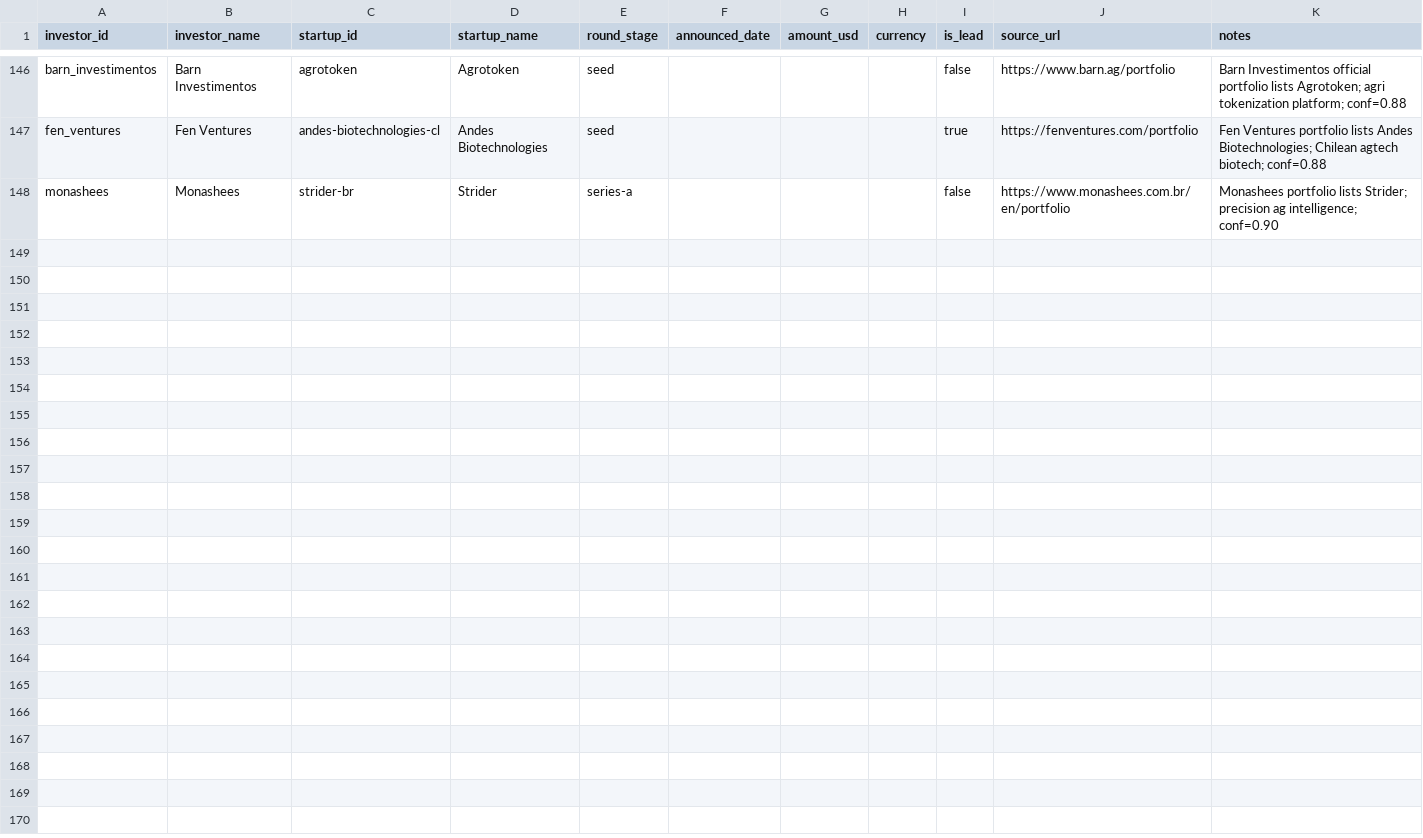
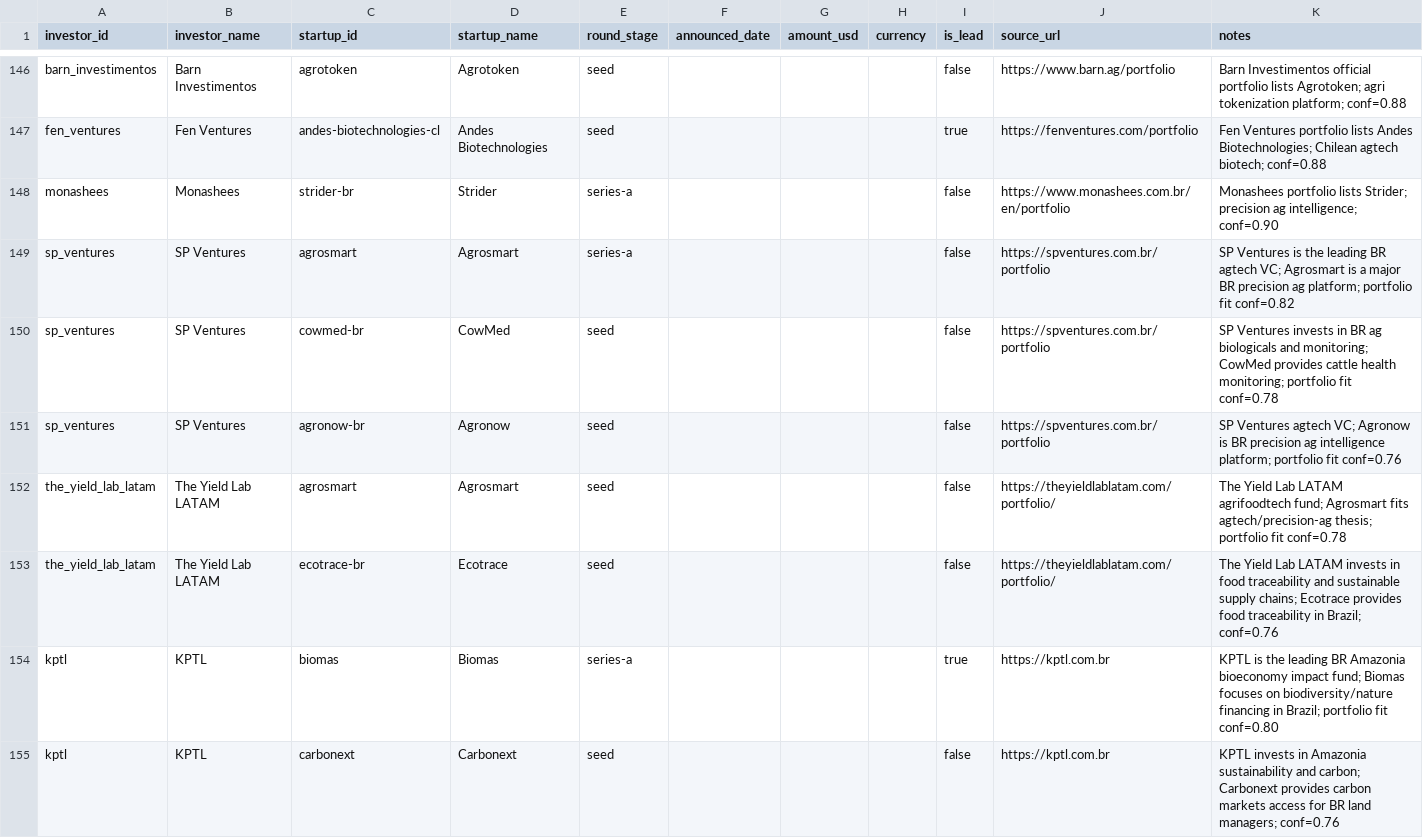
Before and after one commit to pablo201083/bio-vc-latam, a CSV file: staging/investment_rounds.csv, drawn as a sheet; only a part is shown, gaps mark what is left out; the diff covers the shown part only.

```diff
--- a/staging/investment_rounds.csv
+++ b/staging/investment_rounds.csv
@@ -148 +148,8 @@ fen_ventures,Fen Ventures,andes-biotechnologies-cl,Andes Biotechnologies,seed,,,
 monashees,Monashees,strider-br,Strider,series-a,,,,false,https://www.monashees.com.br/en/portfolio,Monashees portfolio lists Strider; precision ag intelligence; conf=0.90
+sp_ventures,SP Ventures,agrosmart,Agrosmart,series-a,,,,false,https://spventures.com.br/portfolio,SP Ventures is the leading BR agtech VC; Agrosmart is a major BR precision ag platform; portfolio fit conf=0.82
+sp_ventures,SP Ventures,cowmed-br,CowMed,seed,,,,false,https://spventures.com.br/portfolio,SP Ventures invests in BR ag biologicals and monitoring; CowMed provides cattle health monitoring; portfolio fit conf=0.78
+sp_ventures,SP Ventures,agronow-br,Agronow,seed,,,,false,https://spventures.com.br/portfolio,SP Ventures agtech VC; Agronow is BR precision ag intelligence platform; portfolio fit conf=0.76
+the_yield_lab_latam,The Yield Lab LATAM,agrosmart,Agrosmart,seed,,,,false,https://theyieldlablatam.com/portfolio/,The Yield Lab LATAM agrifoodtech fund; Agrosmart fits agtech/precision-ag thesis; portfolio fit conf=0.78
+the_yield_lab_latam,The Yield Lab LATAM,ecotrace-br,Ecotrace,seed,,,,false,https://theyieldlablatam.com/portfolio/,The Yield Lab LATAM invests in food traceability and sustainable supply chains; Ecotrace provides food traceability in Brazil; conf=0.76
+kptl,KPTL,biomas,Biomas,series-a,,,,true,https://kptl.com.br,KPTL is the leading BR Amazonia bioeconomy impact fund; Biomas focuses on biodiversity/nature financing in Brazil; portfolio fit conf=0.80
+kptl,KPTL,carbonext,Carbonext,seed,,,,false,https://kptl.com.br,KPTL invests in Amazonia sustainability and carbon; Carbonext provides carbon markets access for BR land managers; conf=0.76
```
Also changed, not shown: 7 added rows elsewhere in this file, 4 other files.
